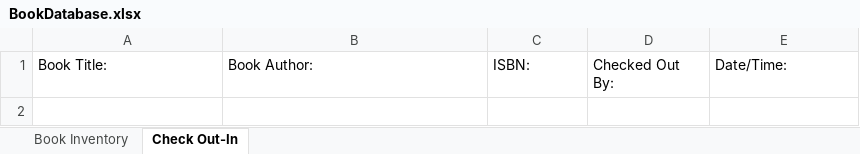
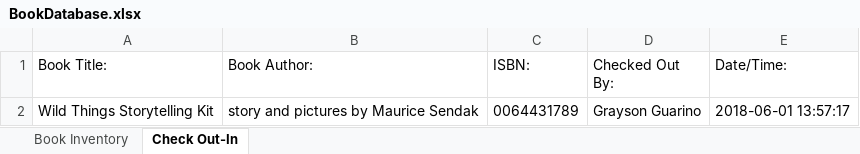
Before and after one commit to gdogpwns/RespireBookScanner, an Excel workbook: BookDatabase.xlsx, sheet Check Out-In, drawn as a sheet; values as stored, in another font and other column widths than the file's, no borders; the diff names each change by its address in the sheet, - before the commit and + after, or states it on an @@ line.

Commit message:
+ Check Out functionality + Register now increases Total Quantity and In Stock

```diff
--- a/BookDatabase.xlsx (sheet Check Out-In)
+++ b/BookDatabase.xlsx (sheet Check Out-In)
+row 2: Wild Things Storytelling Kit | story and pictures by Maurice Sendak | 0064431789 | Grayson Guarino | 2018-06-01 13:57:17
```
Also changed, not shown: sheet Book Inventory, 1 other file.
